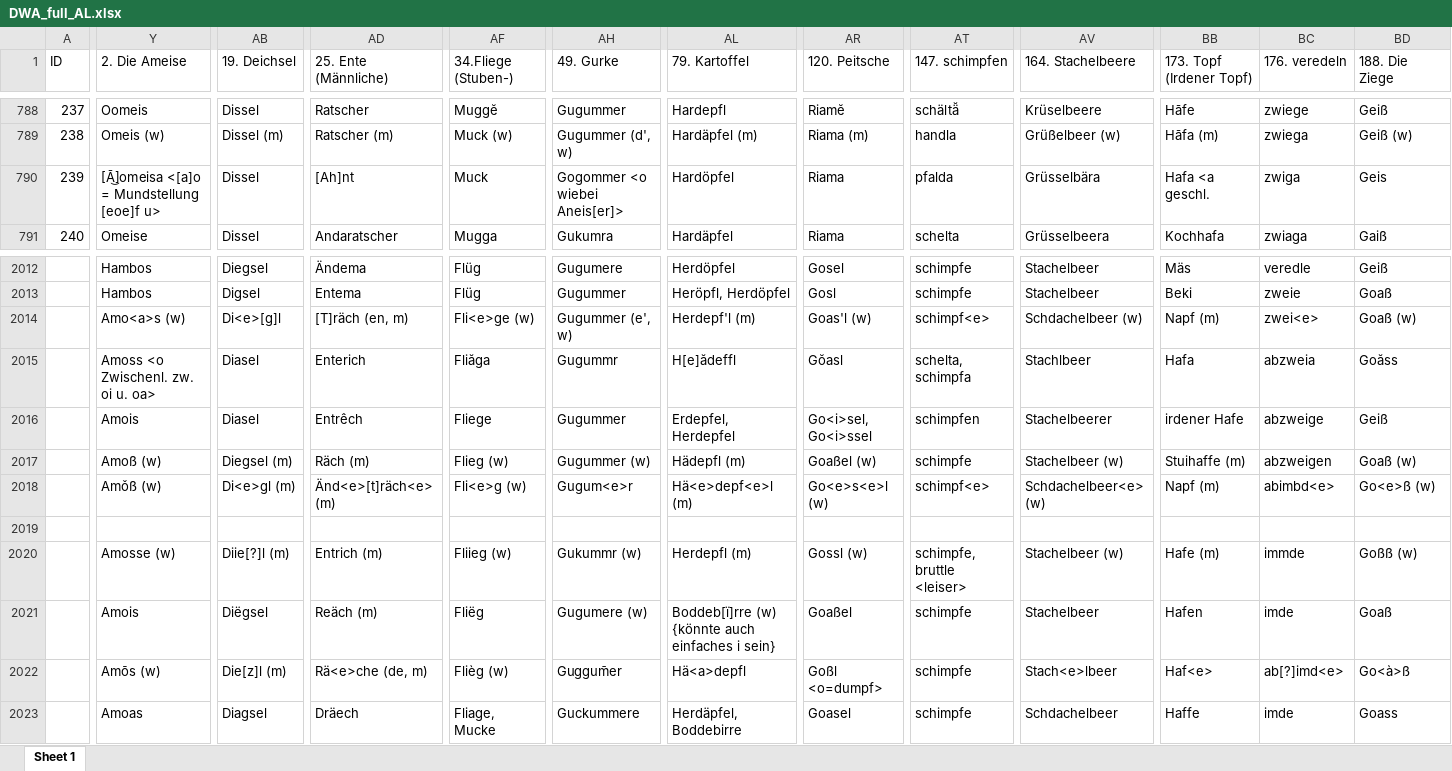
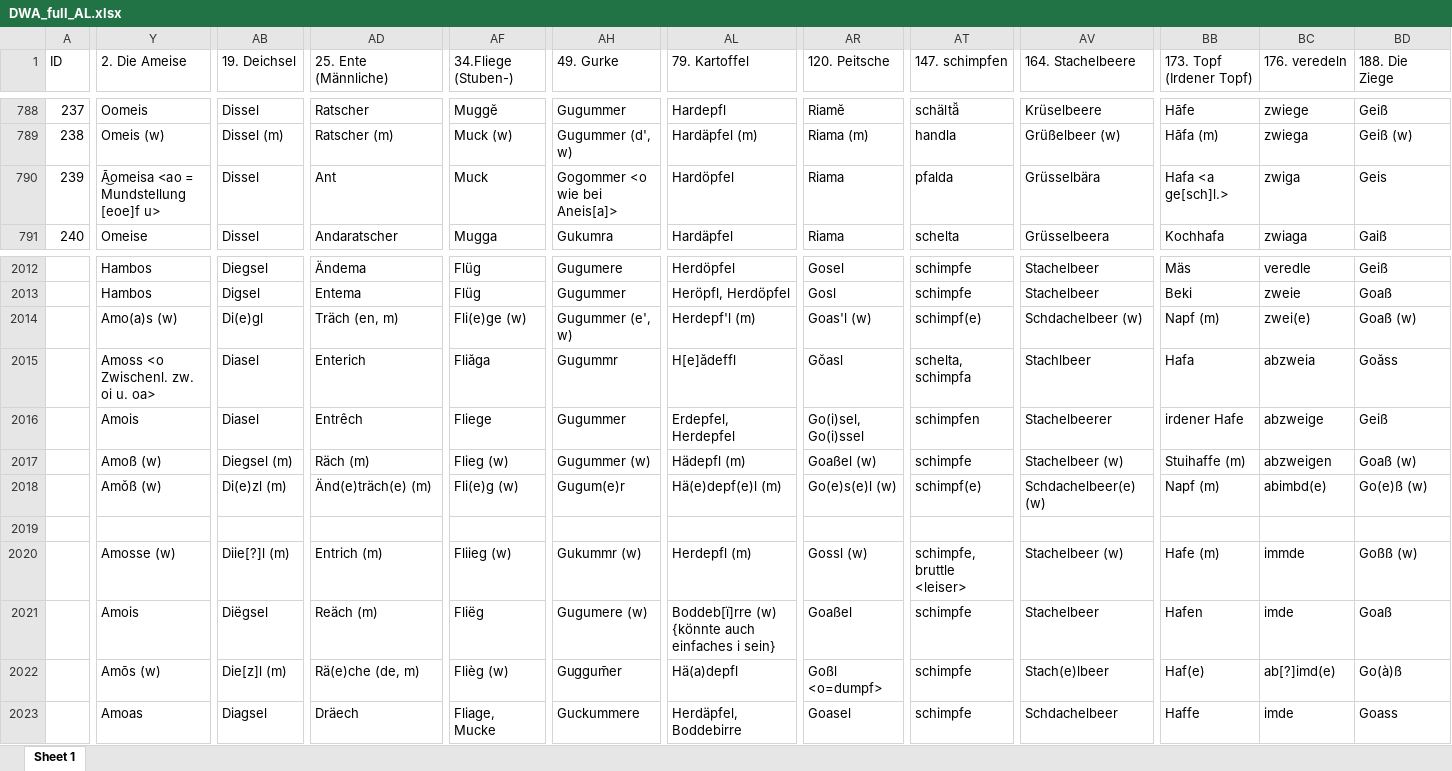
Before and after one commit to SchoenbergA/DWA, an Excel workbook: Data/DWA_full_AL.xlsx, sheet Sheet 1, drawn as a sheet; only a part is shown, gaps mark what is left out; values as stored, in another font and other column widths than the file's, no cell formats; the diff covers the shown part only; the diff names each change by its address in the sheet, - before the commit and + after, or states it on an @@ line.

Commit message:
Update DWA_full_AL.xlsx

```diff
--- a/Data/DWA_full_AL.xlsx (sheet Sheet 1)
+++ b/Data/DWA_full_AL.xlsx (sheet Sheet 1)
-Y790 (2. Die Ameise): [Ā͜]omeisa <[a]o = Mundstellung [eoe]f u>
+Y790 (2. Die Ameise): Ā͜omeisa <ao = Mundstellung [eoe]f u>
-AD790 (25. Ente (Männliche)): [Ah]nt
+AD790 (25. Ente (Männliche)): Ant
-AH790 (49. Gurke): Gogommer <o wiebei Aneis[er]>
+AH790 (49. Gurke): Gogommer <o wie bei Aneis[a]>
-BB790 (173. Topf (Irdener Topf)): Hafa <a geschl.
+BB790 (173. Topf (Irdener Topf)): Hafa <a ge[sch]l.>
-Y2014 (2. Die Ameise): Amo<a>s (w)
+Y2014 (2. Die Ameise): Amo(a)s (w)
-AB2014 (19. Deichsel): Di<e>[g]l
+AB2014 (19. Deichsel): Di(e)gl
-AD2014 (25. Ente (Männliche)): [T]räch (en, m)
+AD2014 (25. Ente (Männliche)): Träch (en, m)
-AF2014 (34.Fliege (Stuben-)): Fli<e>ge (w)
+AF2014 (34.Fliege (Stuben-)): Fli(e)ge (w)
-AT2014 (147. schimpfen): schimpf<e>
+AT2014 (147. schimpfen): schimpf(e)
-BC2014 (176. veredeln): zwei<e>
+BC2014 (176. veredeln): zwei(e)
-AR2016 (120. Peitsche): Go<i>sel, Go<i>ssel
+AR2016 (120. Peitsche): Go(i)sel, Go(i)ssel
-AB2018 (19. Deichsel): Di<e>gl (m)
+AB2018 (19. Deichsel): Di(e)zl (m)
-AD2018 (25. Ente (Männliche)): Änd<e>[t]räch<e> (m)
+AD2018 (25. Ente (Männliche)): Änd(e)träch(e) (m)
-AF2018 (34.Fliege (Stuben-)): Fli<e>g (w)
+AF2018 (34.Fliege (Stuben-)): Fli(e)g (w)
-AH2018 (49. Gurke): Gugum<e>r
+AH2018 (49. Gurke): Gugum(e)r
-AL2018 (79. Kartoffel): Hä<e>depf<e>l (m)
+AL2018 (79. Kartoffel): Hä(e)depf(e)l (m)
-AR2018 (120. Peitsche): Go<e>s<e>l (w)
+AR2018 (120. Peitsche): Go(e)s(e)l (w)
-AT2018 (147. schimpfen): schimpf<e>
+AT2018 (147. schimpfen): schimpf(e)
-AV2018 (164. Stachelbeere): Schdachelbeer<e> (w)
+AV2018 (164. Stachelbeere): Schdachelbeer(e) (w)
-BC2018 (176. veredeln): abimbd<e>
+BC2018 (176. veredeln): abimbd(e)
-BD2018 (188. Die Ziege): Go<e>ß (w)
+BD2018 (188. Die Ziege): Go(e)ß (w)
-AD2022 (25. Ente (Männliche)): Rä<e>che (de, m)
+AD2022 (25. Ente (Männliche)): Rä(e)che (de, m)
-AL2022 (79. Kartoffel): Hä<a>depfl
+AL2022 (79. Kartoffel): Hä(a)depfl
-AV2022 (164. Stachelbeere): Stach<e>lbeer
+AV2022 (164. Stachelbeere): Stach(e)lbeer
-BB2022 (173. Topf (Irdener Topf)): Haf<e>
+BB2022 (173. Topf (Irdener Topf)): Haf(e)
-BC2022 (176. veredeln): ab[?]imd<e>
+BC2022 (176. veredeln): ab[?]imd(e)
-BD2022 (188. Die Ziege): Go<à>ß
+BD2022 (188. Die Ziege): Go(à)ß
```
Also changed, not shown: 84 edited cells elsewhere in this sheet, cell formats.
